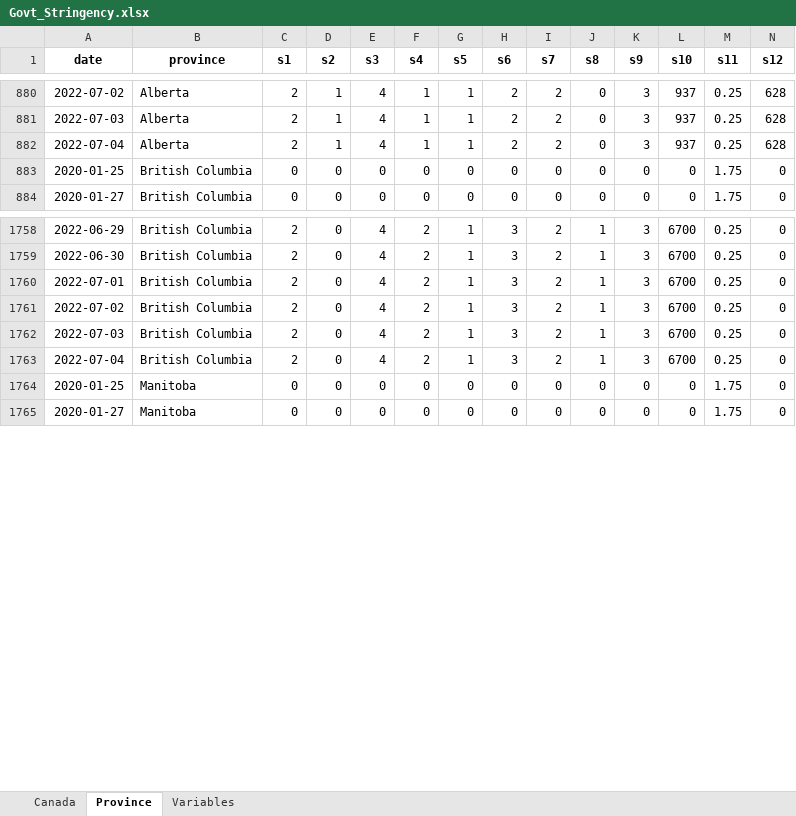
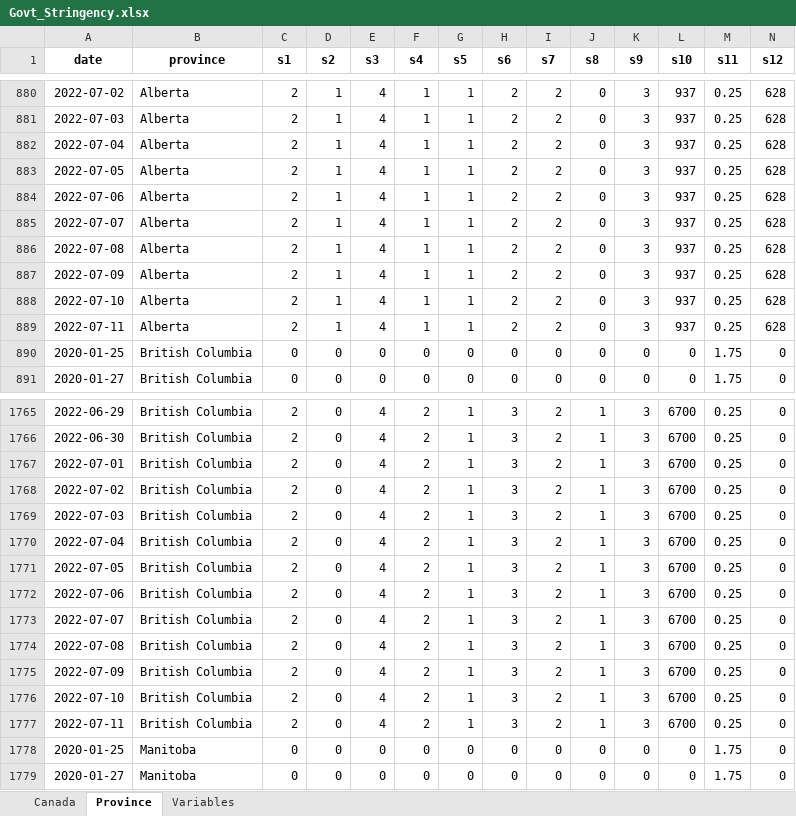
Before and after one commit to minnzc/Canada_COVID19, an Excel workbook: input_data/Govt_Stringency.xlsx, sheet Province, drawn as a sheet; only a part is shown, gaps mark what is left out; values as stored, in another font and other column widths than the file's, no borders; rows hold the shown columns only; the diff covers the shown part only; the diff names each change by its address in the sheet, - before the commit and + after, or states it on an @@ line.

Commit message:
Update data: 11 July 2022

```diff
--- a/input_data/Govt_Stringency.xlsx (sheet Province)
+++ b/input_data/Govt_Stringency.xlsx (sheet Province)
+row 883: 2022-07-05 | Alberta | 2 | 1 | 4 | 1 | 1 | 2 | 2 | 0 | 3 | 937 | 0.25 | 628
+row 884: 2022-07-06 | Alberta | 2 | 1 | 4 | 1 | 1 | 2 | 2 | 0 | 3 | 937 | 0.25 | 628
+row 885: 2022-07-07 | Alberta | 2 | 1 | 4 | 1 | 1 | 2 | 2 | 0 | 3 | 937 | 0.25 | 628
+row 886: 2022-07-08 | Alberta | 2 | 1 | 4 | 1 | 1 | 2 | 2 | 0 | 3 | 937 | 0.25 | 628
+row 887: 2022-07-09 | Alberta | 2 | 1 | 4 | 1 | 1 | 2 | 2 | 0 | 3 | 937 | 0.25 | 628
+row 888: 2022-07-10 | Alberta | 2 | 1 | 4 | 1 | 1 | 2 | 2 | 0 | 3 | 937 | 0.25 | 628
+row 889: 2022-07-11 | Alberta | 2 | 1 | 4 | 1 | 1 | 2 | 2 | 0 | 3 | 937 | 0.25 | 628
+row 1771: 2022-07-05 | British Columbia | 2 | 0 | 4 | 2 | 1 | 3 | 2 | 1 | 3 | 6700 | 0.25 | 0
+row 1772: 2022-07-06 | British Columbia | 2 | 0 | 4 | 2 | 1 | 3 | 2 | 1 | 3 | 6700 | 0.25 | 0
+row 1773: 2022-07-07 | British Columbia | 2 | 0 | 4 | 2 | 1 | 3 | 2 | 1 | 3 | 6700 | 0.25 | 0
+row 1774: 2022-07-08 | British Columbia | 2 | 0 | 4 | 2 | 1 | 3 | 2 | 1 | 3 | 6700 | 0.25 | 0
+row 1775: 2022-07-09 | British Columbia | 2 | 0 | 4 | 2 | 1 | 3 | 2 | 1 | 3 | 6700 | 0.25 | 0
+row 1776: 2022-07-10 | British Columbia | 2 | 0 | 4 | 2 | 1 | 3 | 2 | 1 | 3 | 6700 | 0.25 | 0
+row 1777: 2022-07-11 | British Columbia | 2 | 0 | 4 | 2 | 1 | 3 | 2 | 1 | 3 | 6700 | 0.25 | 0
```
Also changed, not shown: 77 added rows elsewhere in this sheet, sheet Canada, input_data/Govt_Response.xlsx, 17 other files.
